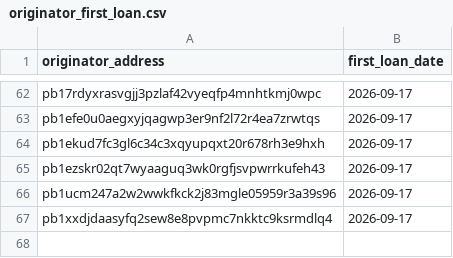
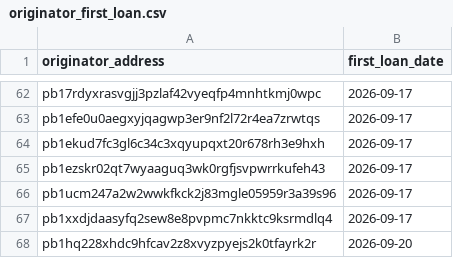
Before and after one commit to iehuanchong/Provenance-Scraper, a CSV file: exports/originator_first_loan.csv, drawn as a sheet; only a part is shown, gaps mark what is left out.

```diff
--- a/exports/originator_first_loan.csv
+++ b/exports/originator_first_loan.csv
@@ -67 +67,2 @@ pb1ucm247a2w2wwkfkck2j83mgle05959r3a39s96,2026-09-17
 pb1xxdjdaasyfq2sew8e8pvpmc7nkktc9ksrmdlq4,2026-09-17
+pb1hq228xhdc9hfcav2z8xvyzpyejs2k0tfayrk2r,2026-09-20
```
Also changed, not shown: exports/funding_channels.csv, exports/originator_daily_summary.csv, 7 other files.
